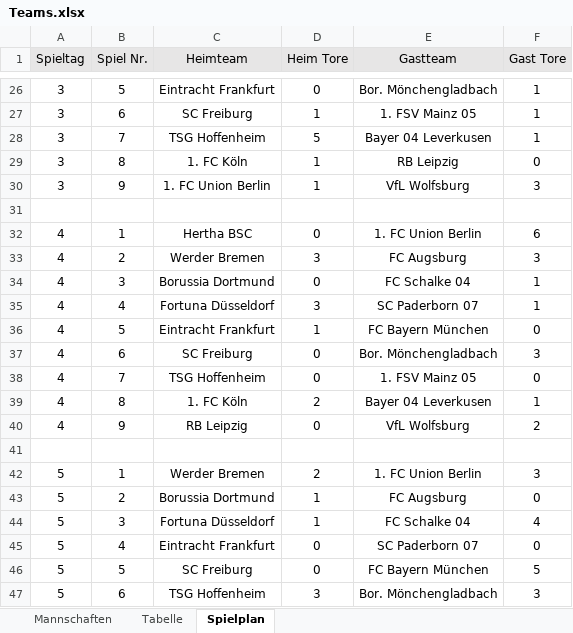
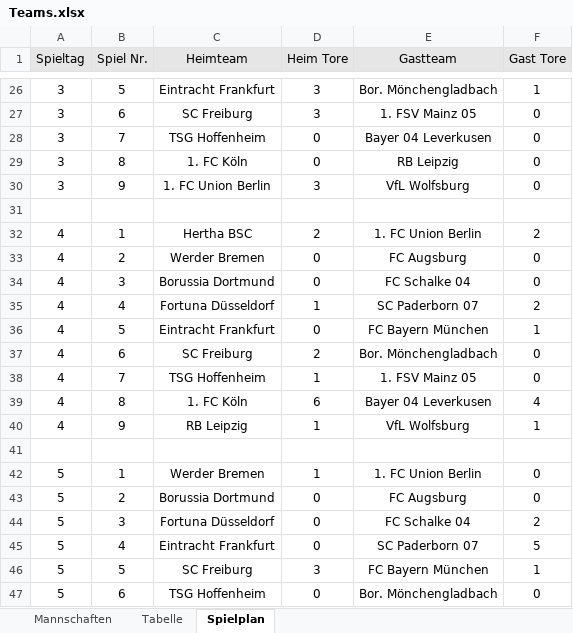
Before and after one commit to Crynex/Hausaufgabe2, an Excel workbook: HA2_Liste/Excel_Tabellen/Teams.xlsx, sheet Spielplan, drawn as a sheet; only a part is shown, gaps mark what is left out; values as stored, in another font and other column widths than the file's, no borders; the diff covers the shown part only; the diff names each change by its address in the sheet, - before the commit and + after, or states it on an @@ line.

```diff
--- a/HA2_Liste/Excel_Tabellen/Teams.xlsx (sheet Spielplan)
+++ b/HA2_Liste/Excel_Tabellen/Teams.xlsx (sheet Spielplan)
-D26 (Heim Tore): 0
+D26 (Heim Tore): 3
-D27 (Heim Tore): 1
+D27 (Heim Tore): 3
-F27:F28 (Gast Tore): 1
+F27:F28 (Gast Tore): 0
-D28 (Heim Tore): 5
+D28 (Heim Tore): 0
-D29 (Heim Tore): 1
+D29 (Heim Tore): 0
-D30 (Heim Tore): 1
+D30 (Heim Tore): 3
-F30 (Gast Tore): 3
+F30 (Gast Tore): 0
-D32 (Heim Tore): 0
+D32 (Heim Tore): 2
-F32 (Gast Tore): 6
+F32 (Gast Tore): 2
-D33 (Heim Tore): 3
+D33 (Heim Tore): 0
-F33 (Gast Tore): 3
+F33 (Gast Tore): 0
-F34 (Gast Tore): 1
+F34 (Gast Tore): 0
-D35 (Heim Tore): 3
+D35 (Heim Tore): 1
-F35 (Gast Tore): 1
+F35 (Gast Tore): 2
-D36 (Heim Tore): 1
+D36 (Heim Tore): 0
-F36 (Gast Tore): 0
+F36 (Gast Tore): 1
-D37 (Heim Tore): 0
+D37 (Heim Tore): 2
-F37 (Gast Tore): 3
+F37 (Gast Tore): 0
-D38 (Heim Tore): 0
+D38 (Heim Tore): 1
-D39 (Heim Tore): 2
+D39 (Heim Tore): 6
-F39 (Gast Tore): 1
+F39 (Gast Tore): 4
-D40 (Heim Tore): 0
+D40 (Heim Tore): 1
-F40 (Gast Tore): 2
+F40 (Gast Tore): 1
-D42 (Heim Tore): 2
+D42 (Heim Tore): 1
-F42 (Gast Tore): 3
+F42 (Gast Tore): 0
-D43:D44 (Heim Tore): 1
+D43:D44 (Heim Tore): 0
-F44 (Gast Tore): 4
+F44 (Gast Tore): 2
-F45 (Gast Tore): 0
+F45 (Gast Tore): 5
-D46 (Heim Tore): 0
+D46 (Heim Tore): 3
-F46 (Gast Tore): 5
+F46 (Gast Tore): 1
-D47 (Heim Tore): 3
+D47 (Heim Tore): 0
-F47 (Gast Tore): 3
+F47 (Gast Tore): 0
```
Also changed, not shown: 449 edited cells elsewhere in this sheet, sheet Tabelle, 6 other files.
